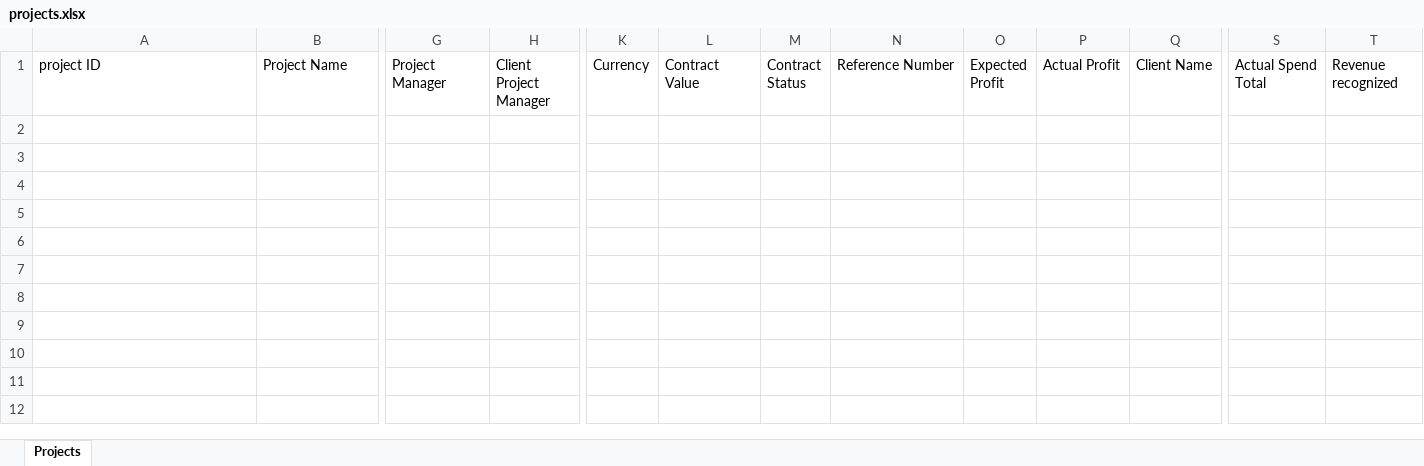
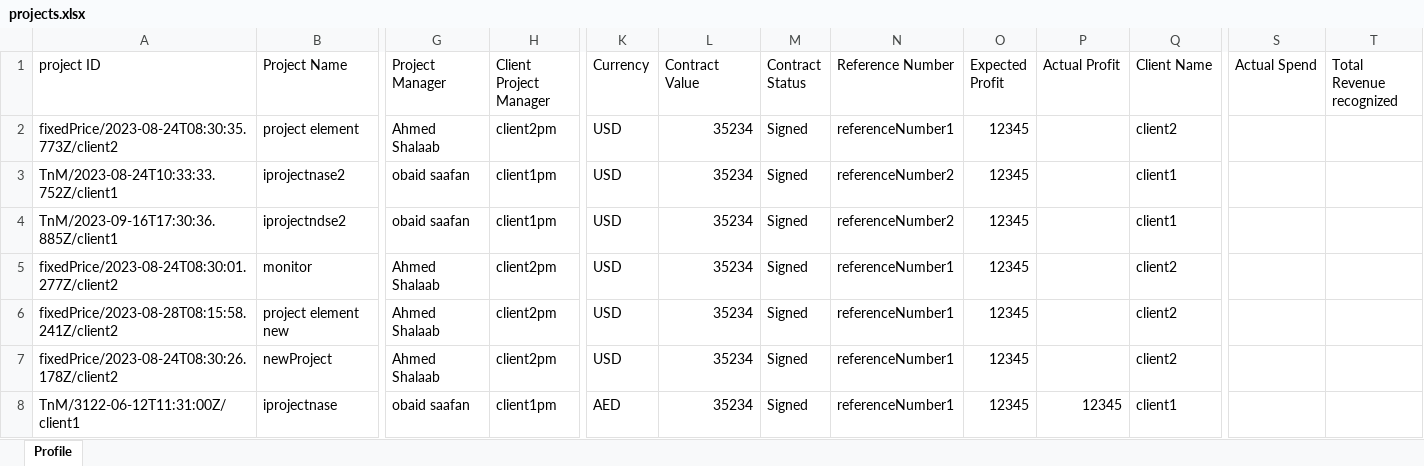
Before and after one commit to ObidSaafan/monitorProject, an Excel workbook: src/routers/projects.xlsx, sheet Profile, drawn as a sheet; only a part is shown, gaps mark what is left out; values as stored, in another font and other column widths than the file's, no borders; rows hold the shown columns only; the diff names each change by its address in the sheet, - before the commit and + after, or states it on an @@ line.

Commit message:
experimented with project reports in test router

```diff
--- a/src/routers/projects.xlsx (sheet Profile)
+++ b/src/routers/projects.xlsx (sheet Profile)
-sheet tab: Projects
+sheet tab: Profile
-S1: Actual Spend Total
+S1: Actual Spend
-T1: Revenue recognized
+T1: Total Revenue recognized
+row 2: fixedPrice/2023-08-24T08:30:35.773Z/client2 | project element | Ahmed Shalaab | client2pm | USD | 35234 | Signed | referenceNumber1 | 12345 |  | client2
+row 3: TnM/2023-08-24T10:33:33.752Z/client1 | iprojectnase2 | obaid saafan | client1pm | USD | 35234 | Signed | referenceNumber2 | 12345 |  | client1
+row 4: TnM/2023-09-16T17:30:36.885Z/client1 | iprojectndse2 | obaid saafan | client1pm | USD | 35234 | Signed | referenceNumber2 | 12345 |  | client1
+row 5: fixedPrice/2023-08-24T08:30:01.277Z/client2 | monitor | Ahmed Shalaab | client2pm | USD | 35234 | Signed | referenceNumber1 | 12345 |  | client2
+row 6: fixedPrice/2023-08-28T08:15:58.241Z/client2 | project element new | Ahmed Shalaab | client2pm | USD | 35234 | Signed | referenceNumber1 | 12345 |  | client2
+row 7: fixedPrice/2023-08-24T08:30:26.178Z/client2 | newProject | Ahmed Shalaab | client2pm | USD | 35234 | Signed | referenceNumber1 | 12345 |  | client2
+row 8: TnM/3122-06-12T11:31:00Z/client1 | iprojectnase | obaid saafan | client1pm | AED | 35234 | Signed | referenceNumber1 | 12345 | 12345 | client1
```
Also changed, not shown: 2 other files.
